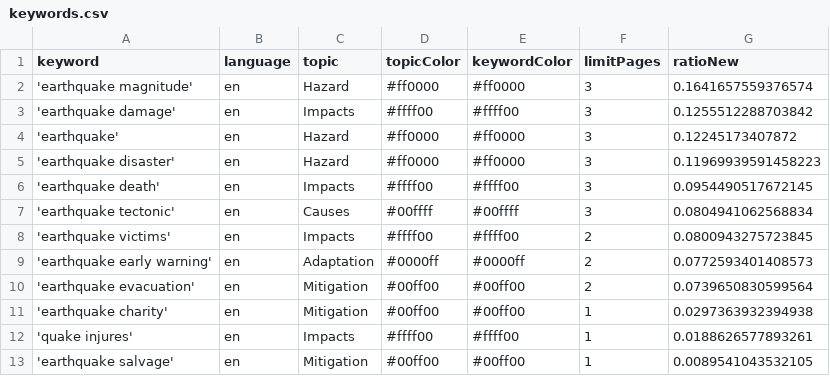
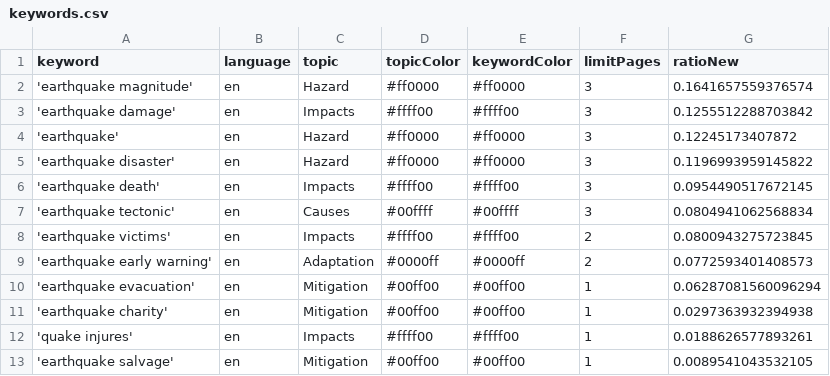
Before and after one commit to tg-news/EarthquakeIsComing, a CSV file: keywords.csv, drawn as a sheet.

Commit message:
Commit from GitHub Actions (harvest:0.0)

```diff
--- a/keywords.csv
+++ b/keywords.csv
@@ -4,3 +4,3 @@ keyword,language,topic,topicColor,keywordColor,limitPages,ratioNew
 'earthquake',en,Hazard,#ff0000,#ff0000,3,0.12245173407872
-'earthquake disaster',en,Hazard,#ff0000,#ff0000,3,0.11969939591458223
+'earthquake disaster',en,Hazard,#ff0000,#ff0000,3,0.1196993959145822
 'earthquake death',en,Impacts,#ffff00,#ffff00,3,0.0954490517672145
@@ -9,3 +9,3 @@ keyword,language,topic,topicColor,keywordColor,limitPages,ratioNew
 'earthquake early warning',en,Adaptation,#0000ff,#0000ff,2,0.0772593401408573
-'earthquake evacuation',en,Mitigation,#00ff00,#00ff00,2,0.0739650830599564
+'earthquake evacuation',en,Mitigation,#00ff00,#00ff00,1,0.06287081560096294
 'earthquake charity',en,Mitigation,#00ff00,#00ff00,1,0.0297363932394938
```
